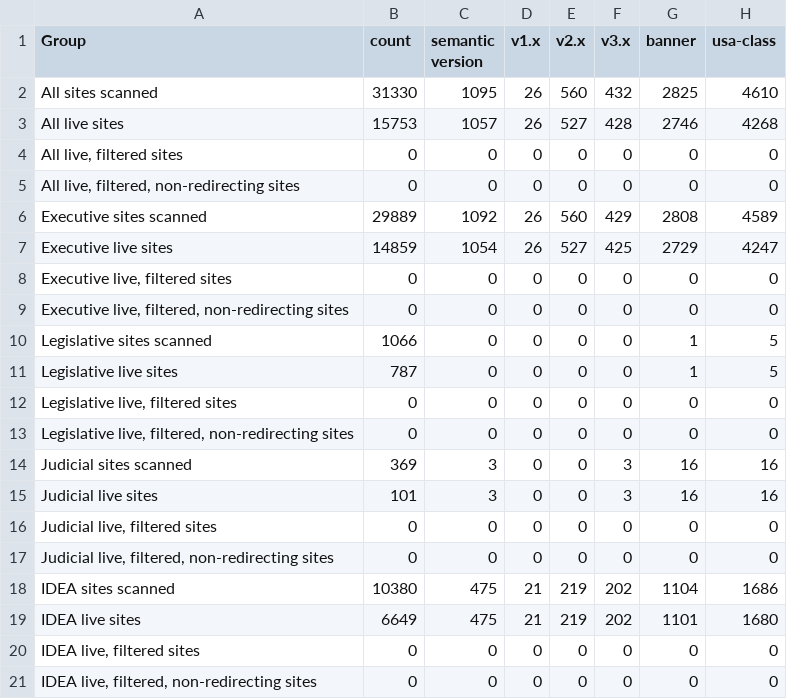
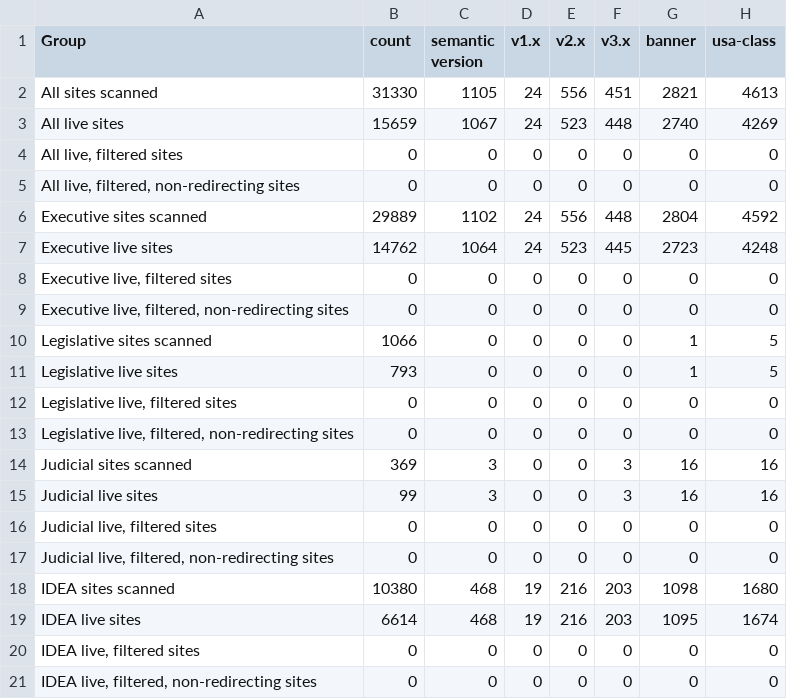
Before and after one commit to GSA/site-scanning-analysis, a CSV file: reports/uswds.csv, drawn as a sheet.

```diff
--- a/reports/uswds.csv
+++ b/reports/uswds.csv
@@ -1,8 +1,8 @@
 Group,count,semantic version,v1.x,v2.x,v3.x,banner,usa-class
-All sites scanned,31330,1095,26,560,432,2825,4610
-All live sites,15753,1057,26,527,428,2746,4268
+All sites scanned,31330,1105,24,556,451,2821,4613
+All live sites,15659,1067,24,523,448,2740,4269
 "All live, filtered sites",0,0,0,0,0,0,0
 "All live, filtered, non-redirecting sites",0,0,0,0,0,0,0
-Executive sites scanned,29889,1092,26,560,429,2808,4589
-Executive live sites,14859,1054,26,527,425,2729,4247
+Executive sites scanned,29889,1102,24,556,448,2804,4592
+Executive live sites,14762,1064,24,523,445,2723,4248
 "Executive live, filtered sites",0,0,0,0,0,0,0
@@ -10,3 +10,3 @@ Executive live sites,14859,1054,26,527,425,2729,4247
 Legislative sites scanned,1066,0,0,0,0,1,5
-Legislative live sites,787,0,0,0,0,1,5
+Legislative live sites,793,0,0,0,0,1,5
 "Legislative live, filtered sites",0,0,0,0,0,0,0
@@ -14,7 +14,7 @@ Legislative live sites,787,0,0,0,0,1,5
 Judicial sites scanned,369,3,0,0,3,16,16
-Judicial live sites,101,3,0,0,3,16,16
+Judicial live sites,99,3,0,0,3,16,16
 "Judicial live, filtered sites",0,0,0,0,0,0,0
 "Judicial live, filtered, non-redirecting sites",0,0,0,0,0,0,0
-IDEA sites scanned,10380,475,21,219,202,1104,1686
-IDEA live sites,6649,475,21,219,202,1101,1680
+IDEA sites scanned,10380,468,19,216,203,1098,1680
+IDEA live sites,6614,468,19,216,203,1095,1674
 "IDEA live, filtered sites",0,0,0,0,0,0,0
```
Also changed, not shown: reports/snapshot-all.csv, reports/snapshot-primary.csv.
